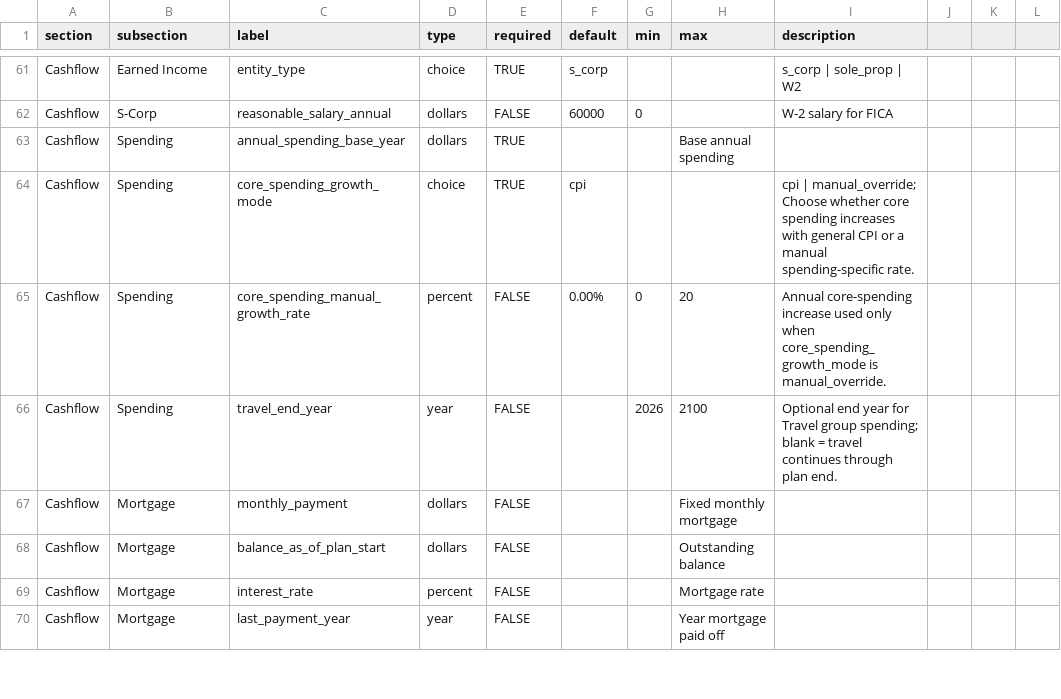
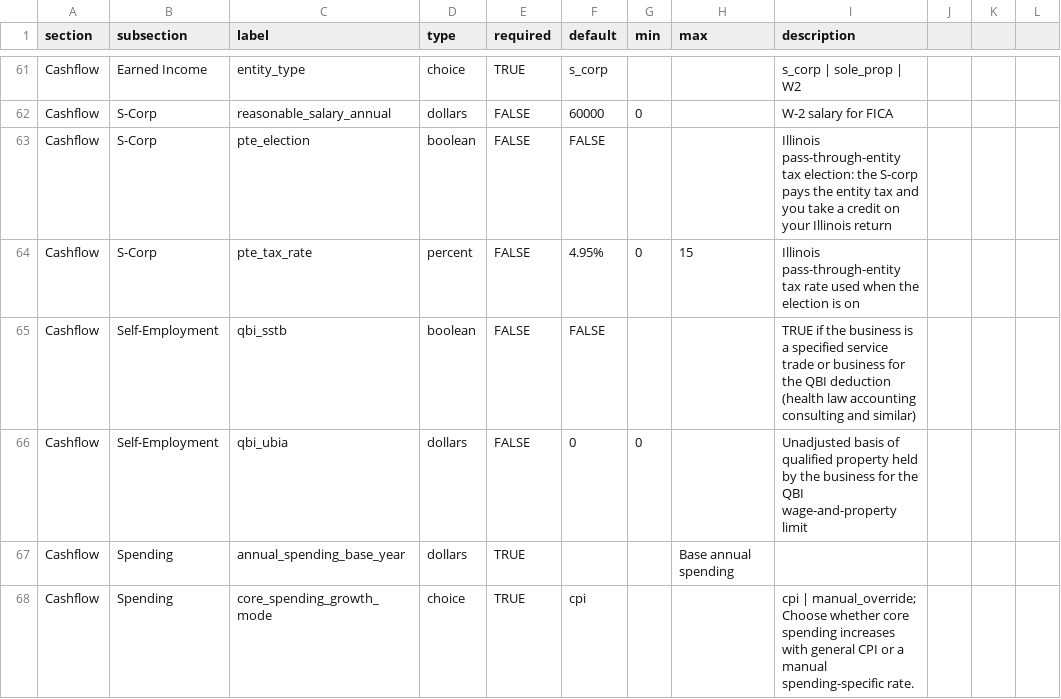
Before and after one commit to matthartzman/retirement_system, a CSV file: reference_src/schema.csv, drawn as a sheet; only a part is shown, gaps mark what is left out; the shorter side is filled out with more unchanged rows.

```diff
--- a/reference_src/schema.csv
+++ b/reference_src/schema.csv
@@ -62,2 +62,6 @@ Cashflow,Earned Income,entity_type,choice,TRUE,s_corp,,,s_corp | sole_prop | W2
 Cashflow,S-Corp,reasonable_salary_annual,dollars,FALSE,60000,0,,W-2 salary for FICA
+Cashflow,S-Corp,pte_election,boolean,FALSE,FALSE,,,Illinois pass-through-entity tax election: the S-corp pays the entity tax and you take a credit on your Illinois return
+Cashflow,S-Corp,pte_tax_rate,percent,FALSE,4.95%,0,15,Illinois pass-through-entity tax rate used when the election is on
+Cashflow,Self-Employment,qbi_sstb,boolean,FALSE,FALSE,,,TRUE if the business is a specified service trade or business for the QBI deduction (health law accounting consulting and similar)
+Cashflow,Self-Employment,qbi_ubia,dollars,FALSE,0,0,,Unadjusted basis of qualified property held by the business for the QBI wage-and-property limit
 Cashflow,Spending,annual_spending_base_year,dollars,TRUE,,,Base annual spending,
```
Also changed, not shown: reference_src/field_tiers.csv, 47 other files.
